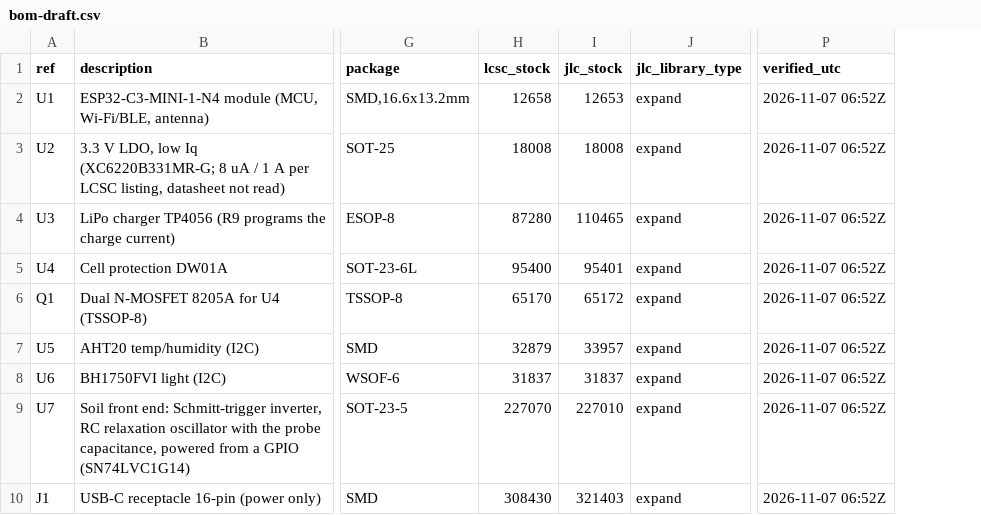
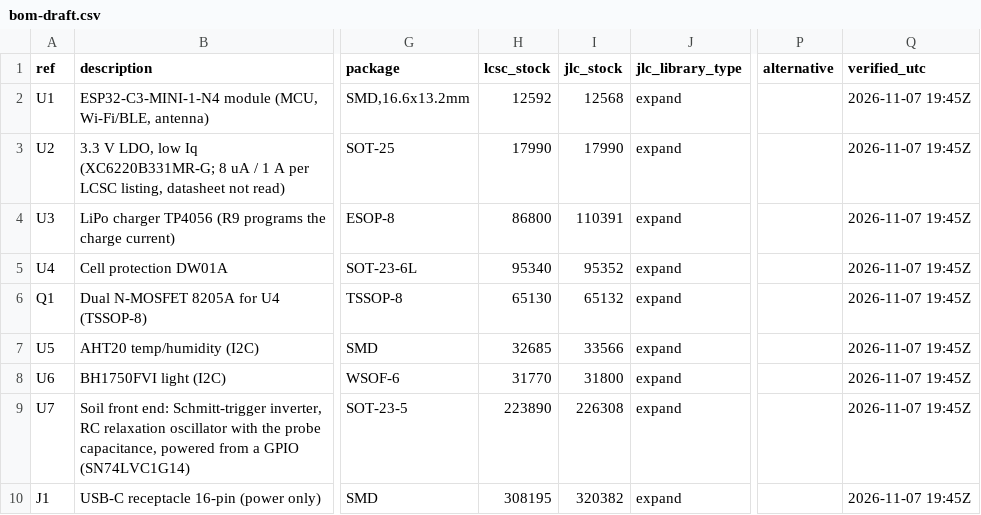
Before and after one commit to nilwerk/nilwerk-lab, a CSV file: projects/plant-monitor/hardware/bom/bom-draft.csv, drawn as a sheet; only a part is shown, gaps mark what is left out; addresses are those after the commit; the diff covers the shown part only; the diff names each change by its address in the sheet, - before the commit and + after, or states it on an @@ line.

```diff
--- a/projects/plant-monitor/hardware/bom/bom-draft.csv
+++ b/projects/plant-monitor/hardware/bom/bom-draft.csv
+column P (alternative), empty
-H2 (lcsc_stock): 12658
+H2 (lcsc_stock): 12592
-I2 (jlc_stock): 12653
+I2 (jlc_stock): 12568
-Q2:Q10 (verified_utc): 2026-11-07 06:52Z
+Q2:Q10 (verified_utc): 2026-11-07 19:45Z
-H3 (lcsc_stock): 18008
+H3 (lcsc_stock): 17990
-I3 (jlc_stock): 18008
+I3 (jlc_stock): 17990
-H4 (lcsc_stock): 87280
+H4 (lcsc_stock): 86800
-I4 (jlc_stock): 110465
+I4 (jlc_stock): 110391
-H5 (lcsc_stock): 95400
+H5 (lcsc_stock): 95340
-I5 (jlc_stock): 95401
+I5 (jlc_stock): 95352
-H6 (lcsc_stock): 65170
+H6 (lcsc_stock): 65130
-I6 (jlc_stock): 65172
+I6 (jlc_stock): 65132
-H7 (lcsc_stock): 32879
+H7 (lcsc_stock): 32685
-I7 (jlc_stock): 33957
+I7 (jlc_stock): 33566
-H8 (lcsc_stock): 31837
+H8 (lcsc_stock): 31770
-I8 (jlc_stock): 31837
+I8 (jlc_stock): 31800
-H9 (lcsc_stock): 227070
+H9 (lcsc_stock): 223890
-I9 (jlc_stock): 227010
+I9 (jlc_stock): 226308
-H10 (lcsc_stock): 308430
+H10 (lcsc_stock): 308195
-I10 (jlc_stock): 321403
+I10 (jlc_stock): 320382
```
Also changed, not shown: 3 added rows and 49 edited cells elsewhere in this file, 7 other files.
